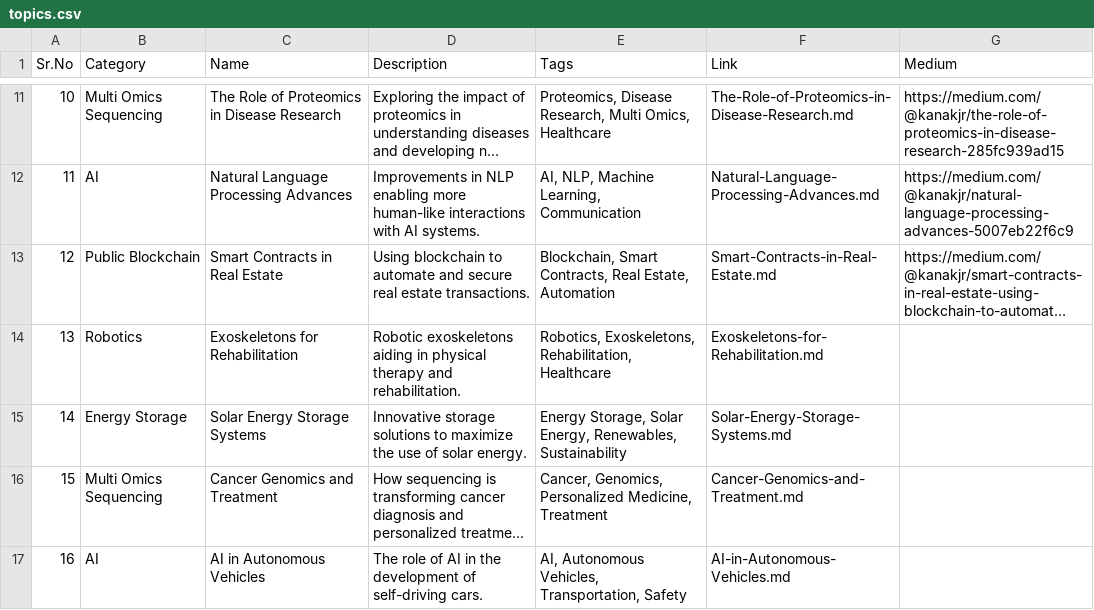
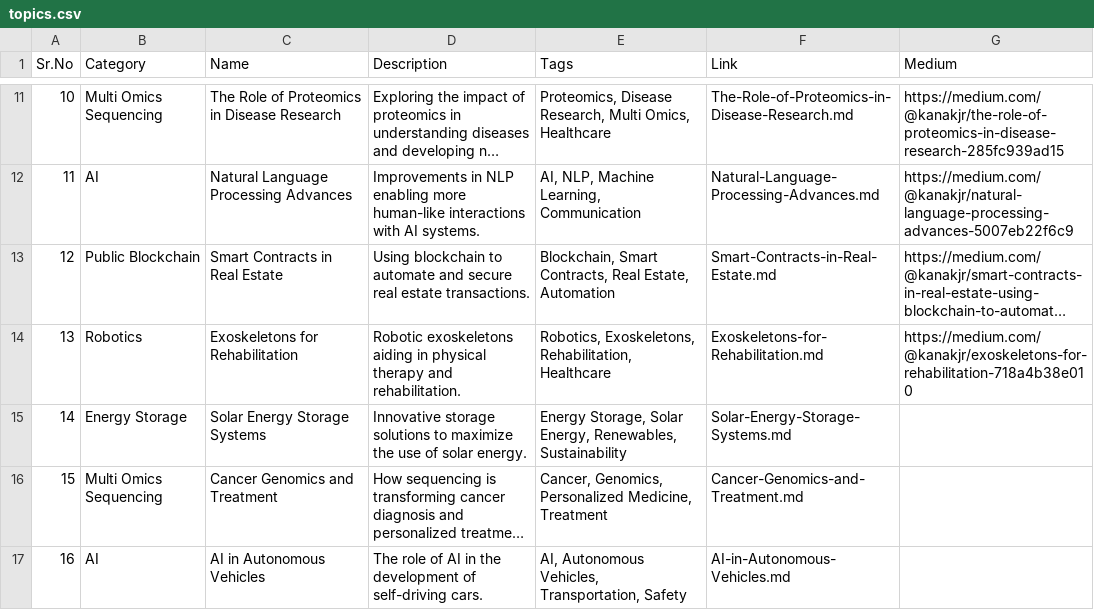
Before and after one commit to Kanakjr/100-days-of-AI-Writing, a CSV file: topics.csv, drawn as a sheet; only a part is shown, gaps mark what is left out; long unchanged cells end in …; the diff names each change by its address in the sheet, - before the commit and + after, or states it on an @@ line.

Commit message:
Added Exoskeletons for Rehabilitation article

```diff
--- a/topics.csv
+++ b/topics.csv
-G14 (Medium): (empty)
+G14 (Medium): https://medium.com/@kanakjr/exoskeletons-for-rehabilitation-718a4b38e010
```
Also changed, not shown: 1 other file.
